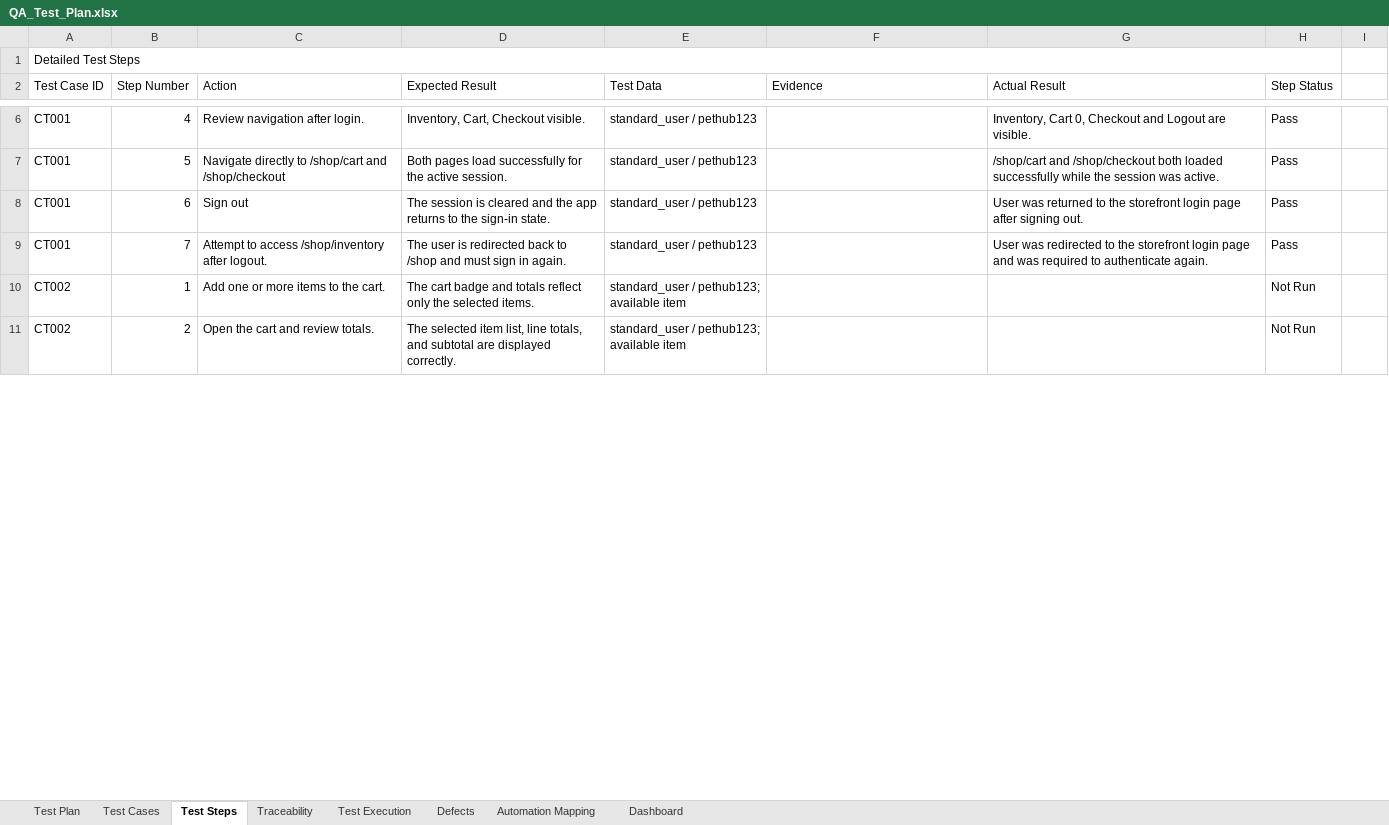
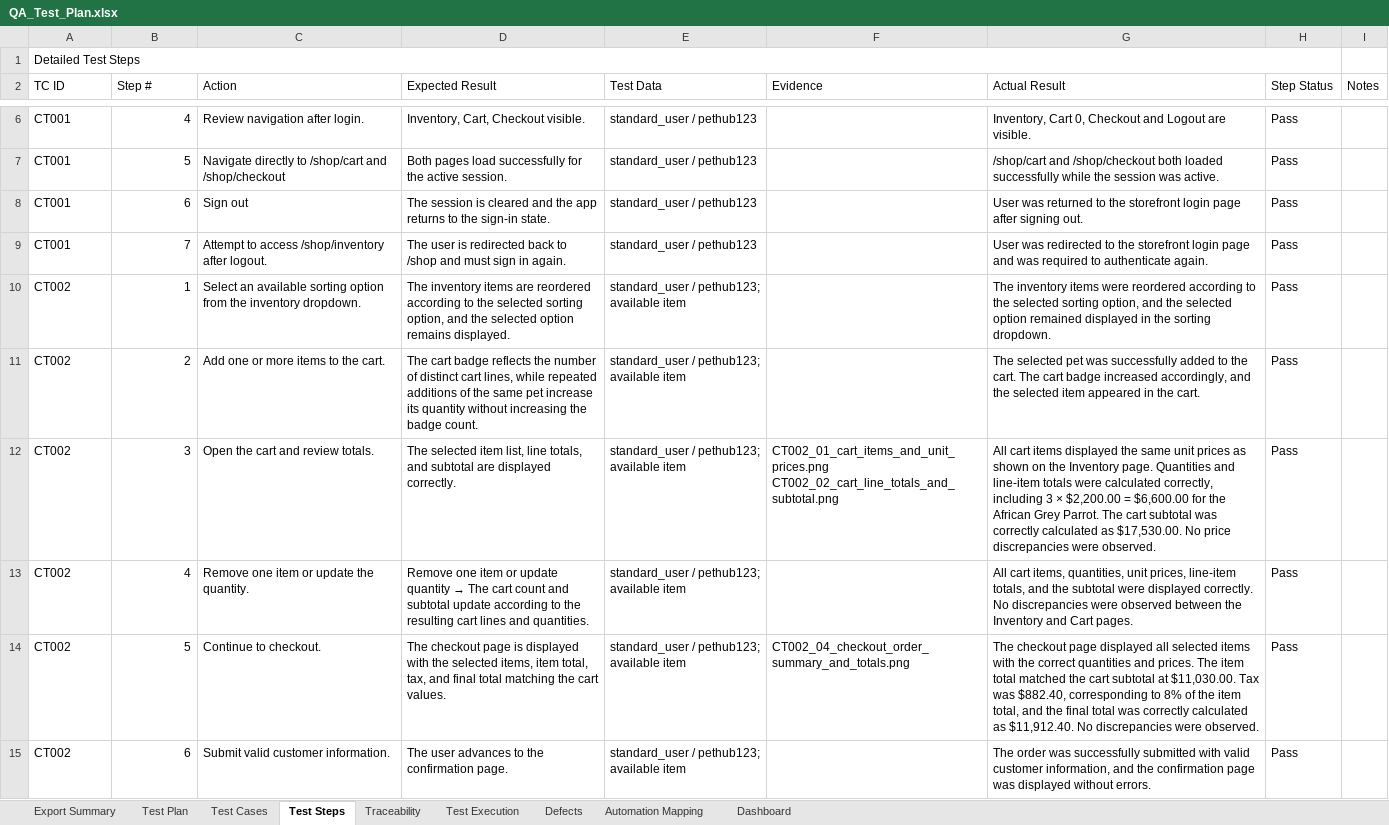
Before and after one commit to jcruciti/pethub-qa-portfolio, an Excel workbook: docs/QA_Test_Plan.xlsx, sheet Test Steps, drawn as a sheet; only a part is shown, gaps mark what is left out; values as stored, in another font and other column widths than the file's, no cell formats; addresses are those after the commit; ↵ is a line break in a cell; the diff covers the shown part only; the diff names each change by its address in the sheet, - before the commit and + after, or states it on an @@ line.

Commit message:
test(CT002): add and verify inventory sorting step

```diff
--- a/docs/QA_Test_Plan.xlsx (sheet Test Steps)
+++ b/docs/QA_Test_Plan.xlsx (sheet Test Steps)
+sheet tab: Export Summary
-A2: Test Case ID
+A2: TC ID
-B2: Step Number
+B2: Step #
-I2: (empty)
+I2: Notes
+row 10: CT002 | 1 | Select an available sorting option from the inventory dropdown. | The inventory items are reordered according to the selected sorting option, and the selected option remains displayed. | standard_user / pethub123; available item |  | The inventory items were reordered according to the selected sorting option, and the selected option remained displayed in the sorting dropdown. | Pass
-B11 (Step #): 1
+B11 (Step #): 2
-D11 (Expected Result): …cart badge and totals reflect only the selected items.
+D11 (Expected Result): …cart badge reflects the number of distinct cart lines, while repeated additions of the same pet increase its quantity without increasing the badge count.
-G11 (Actual Result): (empty)
+G11 (Actual Result): The selected pet was successfully added to the cart. The cart badge increased accordingly, and the selected item appeared in the cart.
-H11:H12 (Step Status): Not Run
+H11:H12 (Step Status): Pass
-B12 (Step #): 2
+B12 (Step #): 3
-F12 (Evidence): (empty)
+F12 (Evidence): CT002_01_cart_items_and_unit_prices.png ↵ CT002_02_cart_line_totals_and_subtotal.png
-G12 (Actual Result): (empty)
+G12 (Actual Result): All cart items displayed the same unit prices as shown on the Inventory page. Quantities and line-item totals were calculated correctly, including 3 × $2,200.00 = $6,600.00 for the African Grey Parrot. The cart subtotal was correctly calculated as $17,530.00. No price discrepancies were observed.
+row 13: CT002 | 4 | Remove one item or update the quantity. | Remove one item or update quantity → The cart count and subtotal update according to the resulting cart lines and quantities. | standard_user / pethub123; available item |  | All cart items, quantities, unit prices, line-item totals, and the subtotal were displayed correctly. No discrepancies were observed between the Inventory and Cart pages. | Pass
+row 14: CT002 | 5 | Continue to checkout. | The checkout page is displayed with the selected items, item total, tax, and final total matching the cart values. | standard_user / pethub123; available item | CT002_04_checkout_order_summary_and_totals.png | The checkout page displayed all selected items with the correct quantities and prices. The item total matched the cart subtotal at $11,030.00. Tax was $882.40, corresponding to 8% of the item total, and the final total was correctly calculated as $11,912.40. No discrepancies were observed. | Pass
+row 15: CT002 | 6 | Submit valid customer information. | The user advances to the confirmation page. | standard_user / pethub123; available item |  | The order was successfully submitted with valid customer information, and the confirmation page was displayed without errors. | Pass
```
Also changed, not shown: 3 added rows and 5 edited cells elsewhere in this sheet, sheet Dashboard, sheet Test Execution, cell formats, charts or pictures, 1 other file.
